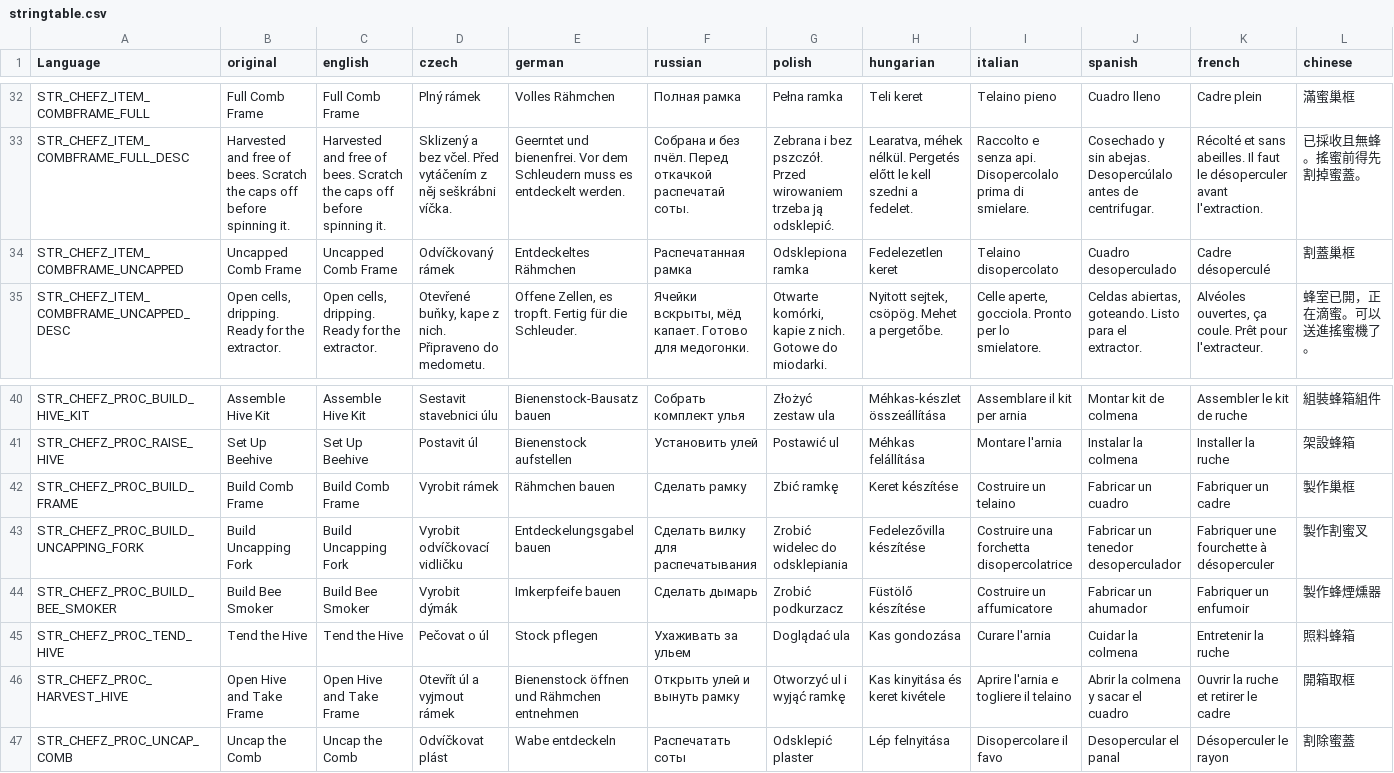
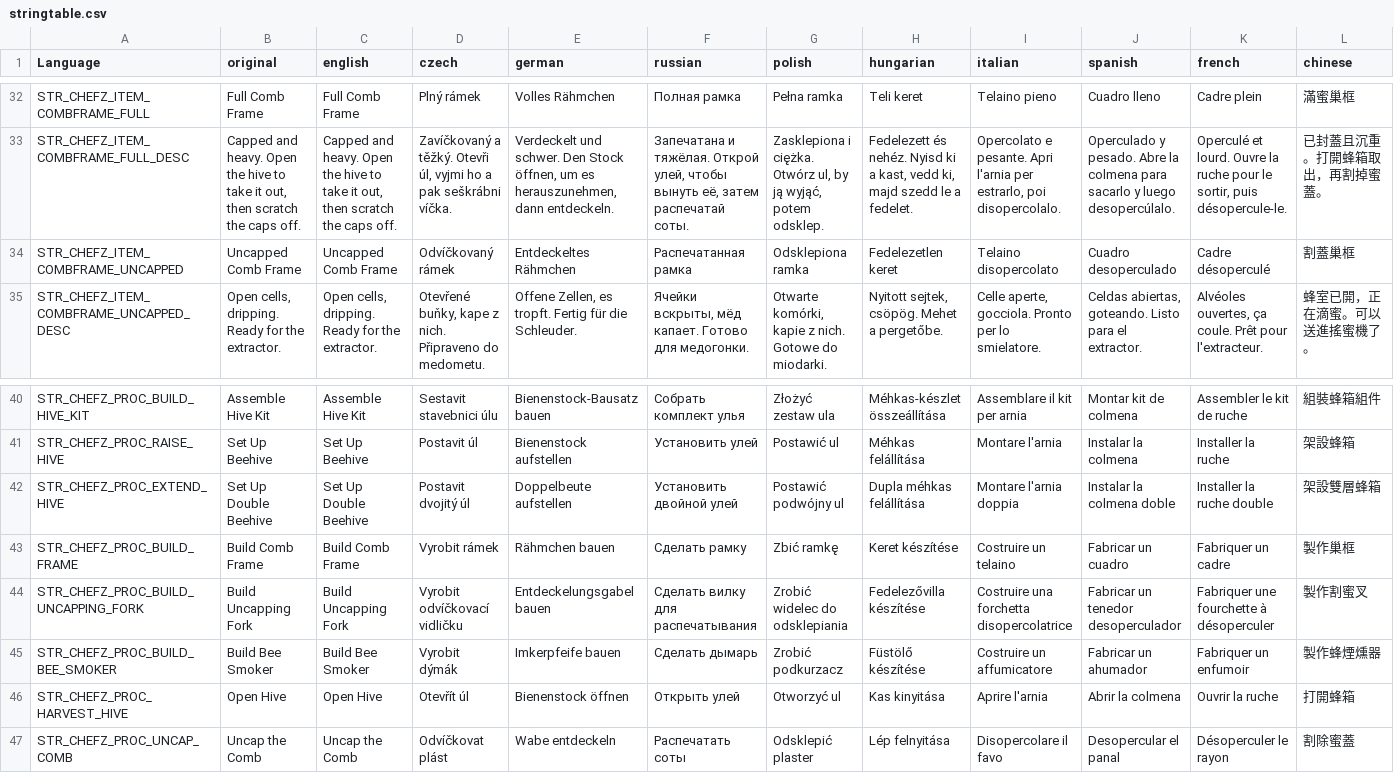
Before and after one commit to Psyern/Psyerns_ChefZ, a CSV file: Psyerns_ChefZ_Core/Addons/ChefZ_Farming/stringtable.csv, drawn as a sheet; only a part is shown, gaps mark what is left out; removed rows and columns are numbered as before the commit, all else as after; rows hold the shown columns only; the diff covers the shown part only; the diff names each change by its address in the sheet, - before the commit and + after, or states it on an @@ line.

```diff
--- a/Psyerns_ChefZ_Core/Addons/ChefZ_Farming/stringtable.csv
+++ b/Psyerns_ChefZ_Core/Addons/ChefZ_Farming/stringtable.csv
-B33 (original): Harvested and free of bees. Scratch the caps off before spinning it.
+B33 (original): Capped and heavy. Open the hive to take it out, then scratch the caps off.
-C33 (english): Harvested and free of bees. Scratch the caps off before spinning it.
+C33 (english): Capped and heavy. Open the hive to take it out, then scratch the caps off.
-D33 (czech): Sklizený a bez včel. Před vytáčením z něj seškrábni víčka.
+D33 (czech): Zavíčkovaný a těžký. Otevři úl, vyjmi ho a pak seškrábni víčka.
-E33 (german): Geerntet und bienenfrei. Vor dem Schleudern muss es entdeckelt werden.
+E33 (german): Verdeckelt und schwer. Den Stock öffnen, um es herauszunehmen, dann entdeckeln.
-F33 (russian): Собрана и без пчёл. Перед откачкой распечатай соты.
+F33 (russian): Запечатана и тяжёлая. Открой улей, чтобы вынуть её, затем распечатай соты.
-G33 (polish): Zebrana i bez pszczół. Przed wirowaniem trzeba ją odsklepić.
+G33 (polish): Zasklepiona i ciężka. Otwórz ul, by ją wyjąć, potem odsklep.
-H33 (hungarian): Learatva, méhek nélkül. Pergetés előtt le kell szedni a fedelet.
+H33 (hungarian): Fedelezett és nehéz. Nyisd ki a kast, vedd ki, majd szedd le a fedelet.
-I33 (italian): Raccolto e senza api. Disopercolalo prima di smielare.
+I33 (italian): Opercolato e pesante. Apri l'arnia per estrarlo, poi disopercolalo.
-J33 (spanish): Cosechado y sin abejas. Desopercúlalo antes de centrifugar.
+J33 (spanish): Operculado y pesado. Abre la colmena para sacarlo y luego desopercúlalo.
-K33 (french): Récolté et sans abeilles. Il faut le désoperculer avant l'extraction.
+K33 (french): Operculé et lourd. Ouvre la ruche pour le sortir, puis désopercule-le.
-L33 (chinese): 已採收且無蜂。搖蜜前得先割掉蜜蓋。
+L33 (chinese): 已封蓋且沉重。打開蜂箱取出，再割掉蜜蓋。
+row 42: STR_CHEFZ_PROC_EXTEND_HIVE | Set Up Double Beehive | Set Up Double Beehive | Postavit dvojitý úl | Doppelbeute aufstellen | Установить двойной улей | Postawić podwójny ul | Dupla méhkas felállítása | Montare l'arnia doppia | Instalar la colmena doble | Installer la ruche double | 架設雙層蜂箱
-row 45: STR_CHEFZ_PROC_TEND_HIVE | Tend the Hive | Tend the Hive | Pečovat o úl | Stock pflegen | Ухаживать за ульем | Doglądać ula | Kas gondozása | Curare l'arnia | Cuidar la colmena | Entretenir la ruche | 照料蜂箱
-B46 (original): Open Hive and Take Frame
+B46 (original): Open Hive
-C46 (english): Open Hive and Take Frame
+C46 (english): Open Hive
-D46 (czech): Otevřít úl a vyjmout rámek
+D46 (czech): Otevřít úl
-E46 (german): Bienenstock öffnen und Rähmchen entnehmen
+E46 (german): Bienenstock öffnen
-F46 (russian): Открыть улей и вынуть рамку
+F46 (russian): Открыть улей
-G46 (polish): Otworzyć ul i wyjąć ramkę
+G46 (polish): Otworzyć ul
-H46 (hungarian): Kas kinyitása és keret kivétele
+H46 (hungarian): Kas kinyitása
-I46 (italian): Aprire l'arnia e togliere il telaino
+I46 (italian): Aprire l'arnia
-J46 (spanish): Abrir la colmena y sacar el cuadro
+J46 (spanish): Abrir la colmena
-K46 (french): Ouvrir la ruche et retirer le cadre
+K46 (french): Ouvrir la ruche
-L46 (chinese): 開箱取框
+L46 (chinese): 打開蜂箱
```
Also changed, not shown: 2 added rows, 2 removed rows and 34 edited cells elsewhere in this file, 17 other files.
